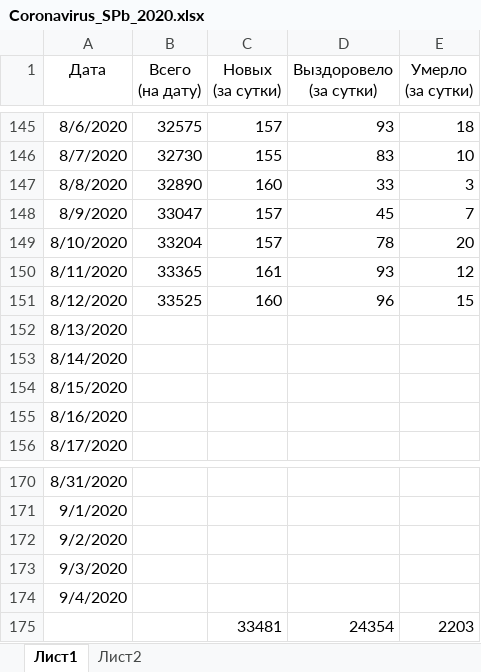
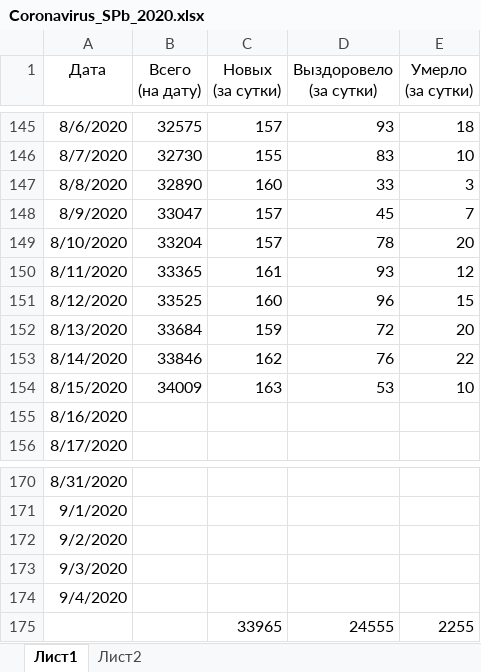
Before and after one commit to shmikes/CoronaVirus, an Excel workbook: Coronavirus_SPb_2020.xlsx, sheet Лист1, drawn as a sheet; only a part is shown, gaps mark what is left out; values as stored, in another font and other column widths than the file's, no borders; charts and pictures and conditional formats and table styles not drawn; removed rows and columns are numbered as before the commit, all else as after; the diff names each change by its address in the sheet, - before the commit and + after, or states it on an @@ line.

Commit message:
Обновление данных на утро 16.08.2020

```diff
--- a/Coronavirus_SPb_2020.xlsx (sheet Лист1)
+++ b/Coronavirus_SPb_2020.xlsx (sheet Лист1)
-B152 (Всего (на дату)): (empty)
+B152 (Всего (на дату)): 33684
-C152 (Новых (за сутки)): (empty)
+C152 (Новых (за сутки)): 159
-D152 (Выздоровело (за сутки)): (empty)
+D152 (Выздоровело (за сутки)): 72
-E152 (Умерло (за сутки)): (empty)
+E152 (Умерло (за сутки)): 20
-B153 (Всего (на дату)): (empty)
+B153 (Всего (на дату)): 33846
-C153 (Новых (за сутки)): (empty)
+C153 (Новых (за сутки)): 162
-D153 (Выздоровело (за сутки)): (empty)
+D153 (Выздоровело (за сутки)): 76
-E153 (Умерло (за сутки)): (empty)
+E153 (Умерло (за сутки)): 22
-B154 (Всего (на дату)): (empty)
+B154 (Всего (на дату)): 34009
-C154 (Новых (за сутки)): (empty)
+C154 (Новых (за сутки)): 163
-D154 (Выздоровело (за сутки)): (empty)
+D154 (Выздоровело (за сутки)): 53
-E154 (Умерло (за сутки)): (empty)
+E154 (Умерло (за сутки)): 10
-row 175:  |  | 33481 | 24354 | 2203
+row 175:  |  | 33965 | 24555 | 2255
```
Also changed, not shown: charts or pictures.
